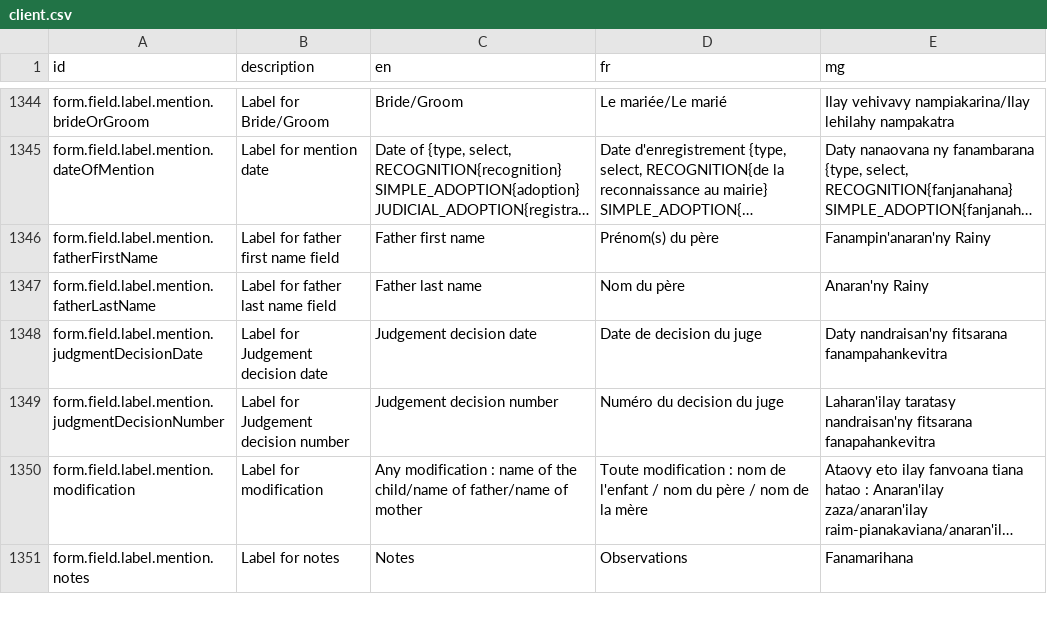
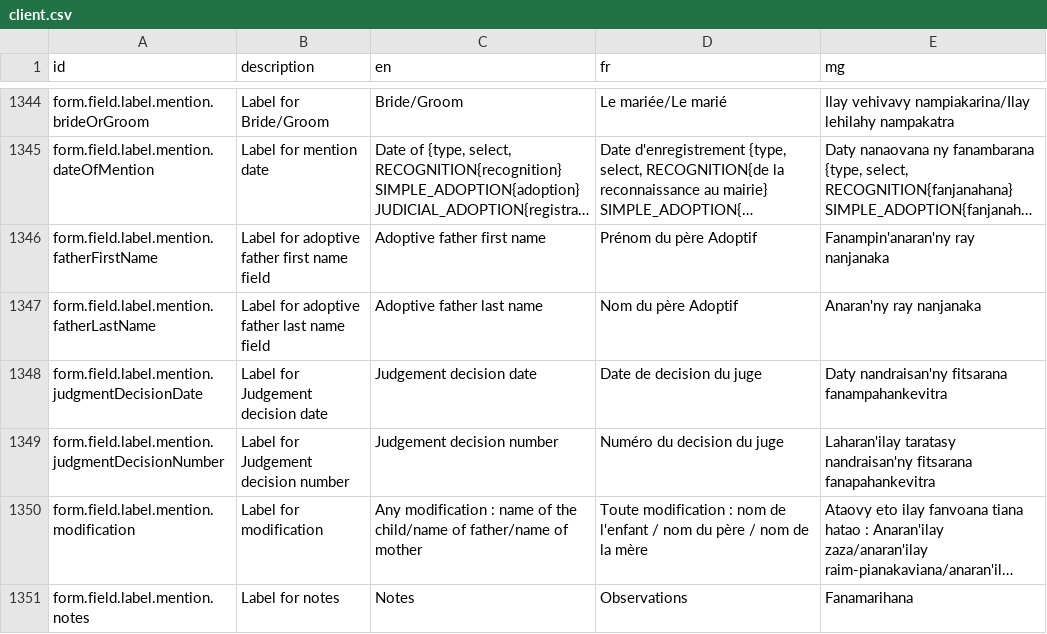
Before and after one commit to opencrvs/opencrvs-countryconfig, a CSV file: src/translations/client.csv, drawn as a sheet; only a part is shown, gaps mark what is left out; long unchanged cells end in …; the diff names each change by its address in the sheet, - before the commit and + after, or states it on an @@ line.

Commit message:
mention recognition adoptive father names

```diff
--- a/src/translations/client.csv
+++ b/src/translations/client.csv
-B1346 (description): Label for father first name field
+B1346 (description): Label for adoptive father first name field
-C1346 (en): Father first name
+C1346 (en): Adoptive father first name
-D1346 (fr): Prénom(s) du père
+D1346 (fr): Prénom du père Adoptif
-E1346 (mg): Fanampin'anaran'ny Rainy
+E1346 (mg): Fanampin'anaran'ny ray nanjanaka
-B1347 (description): Label for father last name field
+B1347 (description): Label for adoptive father last name field
-C1347 (en): Father last name
+C1347 (en): Adoptive father last name
-D1347 (fr): Nom du père
+D1347 (fr): Nom du père Adoptif
-E1347 (mg): Anaran'ny Rainy
+E1347 (mg): Anaran'ny ray nanjanaka
```
